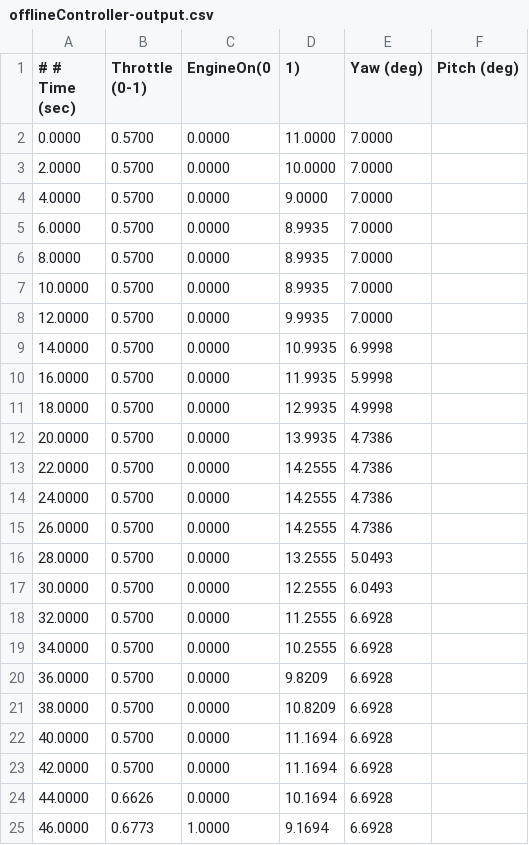
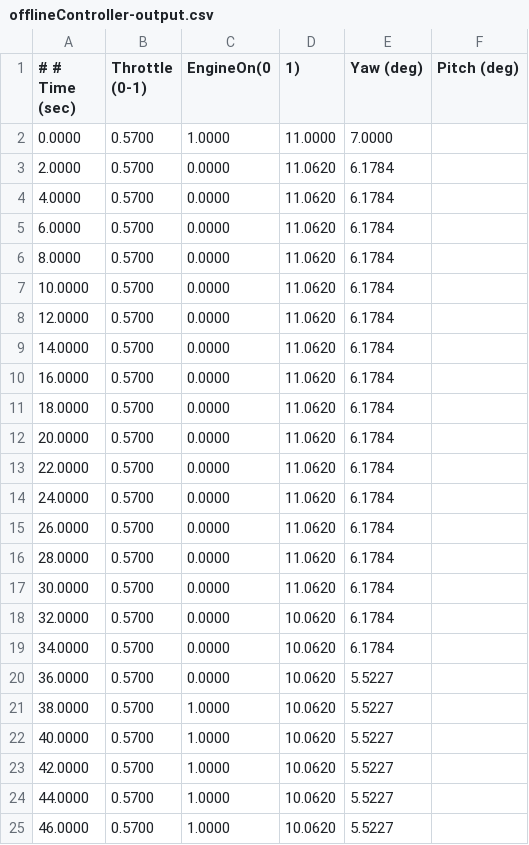
Before and after one commit to ericman314/dynamic-optimization, a CSV file: rocket/stepTests/offlineController-output.csv, drawn as a sheet; only a part is shown; the diff covers the shown part only.

Commit message:
Minor changes
Used APOPT as the solver and added engineOn for controller

```diff
--- a/rocket/stepTests/offlineController-output.csv
+++ b/rocket/stepTests/offlineController-output.csv
@@ -1,25 +1,25 @@
 # # Time (sec), Throttle (0-1), EngineOn(0, 1), Yaw (deg), Pitch (deg)
-0.0000, 0.5700, 0.0000, 11.0000, 7.0000
-2.0000, 0.5700, 0.0000, 10.0000, 7.0000
-4.0000, 0.5700, 0.0000, 9.0000, 7.0000
-6.0000, 0.5700, 0.0000, 8.9935, 7.0000
-8.0000, 0.5700, 0.0000, 8.9935, 7.0000
-10.0000, 0.5700, 0.0000, 8.9935, 7.0000
-12.0000, 0.5700, 0.0000, 9.9935, 7.0000
-14.0000, 0.5700, 0.0000, 10.9935, 6.9998
-16.0000, 0.5700, 0.0000, 11.9935, 5.9998
-18.0000, 0.5700, 0.0000, 12.9935, 4.9998
-20.0000, 0.5700, 0.0000, 13.9935, 4.7386
-22.0000, 0.5700, 0.0000, 14.2555, 4.7386
-24.0000, 0.5700, 0.0000, 14.2555, 4.7386
-26.0000, 0.5700, 0.0000, 14.2555, 4.7386
-28.0000, 0.5700, 0.0000, 13.2555, 5.0493
-30.0000, 0.5700, 0.0000, 12.2555, 6.0493
-32.0000, 0.5700, 0.0000, 11.2555, 6.6928
-34.0000, 0.5700, 0.0000, 10.2555, 6.6928
-36.0000, 0.5700, 0.0000, 9.8209, 6.6928
-38.0000, 0.5700, 0.0000, 10.8209, 6.6928
-40.0000, 0.5700, 0.0000, 11.1694, 6.6928
-42.0000, 0.5700, 0.0000, 11.1694, 6.6928
-44.0000, 0.6626, 0.0000, 10.1694, 6.6928
-46.0000, 0.6773, 1.0000, 9.1694, 6.6928
+0.0000, 0.5700, 1.0000, 11.0000, 7.0000
+2.0000, 0.5700, 0.0000, 11.0620, 6.1784
+4.0000, 0.5700, 0.0000, 11.0620, 6.1784
+6.0000, 0.5700, 0.0000, 11.0620, 6.1784
+8.0000, 0.5700, 0.0000, 11.0620, 6.1784
+10.0000, 0.5700, 0.0000, 11.0620, 6.1784
+12.0000, 0.5700, 0.0000, 11.0620, 6.1784
+14.0000, 0.5700, 0.0000, 11.0620, 6.1784
+16.0000, 0.5700, 0.0000, 11.0620, 6.1784
+18.0000, 0.5700, 0.0000, 11.0620, 6.1784
+20.0000, 0.5700, 0.0000, 11.0620, 6.1784
+22.0000, 0.5700, 0.0000, 11.0620, 6.1784
+24.0000, 0.5700, 0.0000, 11.0620, 6.1784
+26.0000, 0.5700, 0.0000, 11.0620, 6.1784
+28.0000, 0.5700, 0.0000, 11.0620, 6.1784
+30.0000, 0.5700, 0.0000, 11.0620, 6.1784
+32.0000, 0.5700, 0.0000, 10.0620, 6.1784
+34.0000, 0.5700, 0.0000, 10.0620, 6.1784
+36.0000, 0.5700, 0.0000, 10.0620, 5.5227
+38.0000, 0.5700, 1.0000, 10.0620, 5.5227
+40.0000, 0.5700, 1.0000, 10.0620, 5.5227
+42.0000, 0.5700, 1.0000, 10.0620, 5.5227
+44.0000, 0.5700, 1.0000, 10.0620, 5.5227
+46.0000, 0.5700, 1.0000, 10.0620, 5.5227
```
Also changed, not shown: 43 edited cells elsewhere in this file, rocket/offlineController output.csv, 2 other files.
